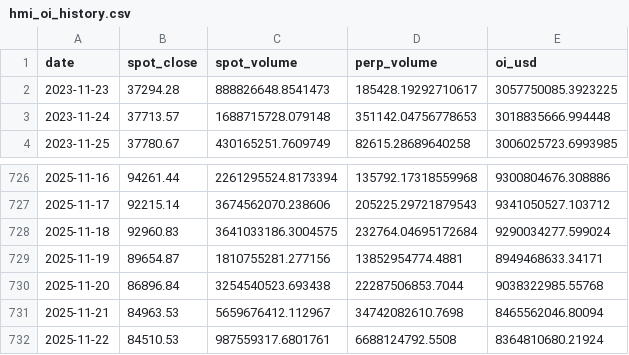
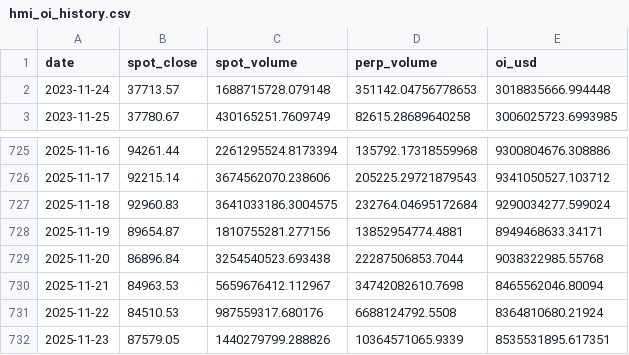
Before and after one commit to RGGG1/bbotpat, a CSV file: data/hmi_oi_history.csv, drawn as a sheet; only a part is shown, gaps mark what is left out.

```diff
--- a/data/hmi_oi_history.csv
+++ b/data/hmi_oi_history.csv
@@ -1,3 +1,2 @@
 date,spot_close,spot_volume,perp_volume,oi_usd
-2023-11-23,37294.28,888826648.8541473,185428.19292710617,3057750085.3923225
 2023-11-24,37713.57,1688715728.079148,351142.04756778653,3018835666.994448
@@ -731,2 +730,3 @@ date,spot_close,spot_volume,perp_volume,oi_usd
 2025-11-21,84963.53,5659676412.112967,34742082610.7698,8465562046.80094
-2025-11-22,84510.53,987559317.6801761,6688124792.5508,8364810680.21924
+2025-11-22,84510.53,987559317.680176,6688124792.5508,8364810680.21924
+2025-11-23,87579.05,1440279799.288826,10364571065.9339,8535531895.617351
```
Also changed, not shown: output/fg2_daily.csv, 10 other files.
